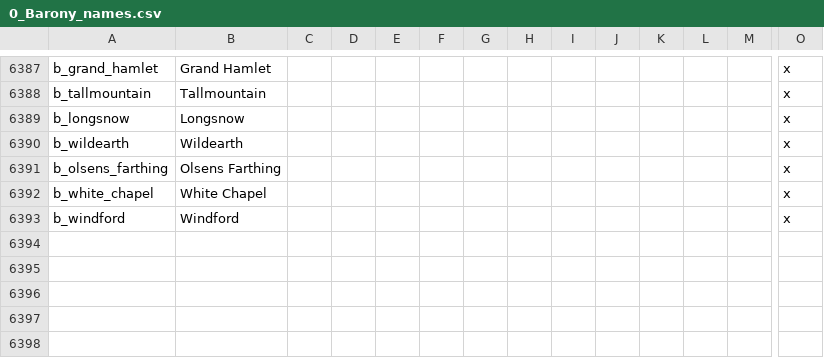
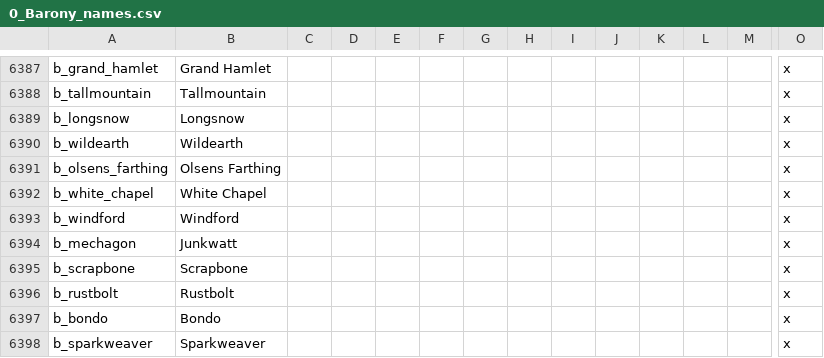
Before and after one commit to blackdragonTOW/Tides-of-Warcraft, a CSV file: localisation/0_Barony_names.csv, drawn as a sheet; only a part is shown, gaps mark what is left out; rows hold the shown columns only; the diff names each change by its address in the sheet, - before the commit and + after, or states it on an @@ line.

```diff
--- a/localisation/0_Barony_names.csv
+++ b/localisation/0_Barony_names.csv
+row 6394: b_mechagon | Junkwatt |  |  |  |  |  |  |  |  |  |  |  | x
+row 6395: b_scrapbone | Scrapbone |  |  |  |  |  |  |  |  |  |  |  | x
+row 6396: b_rustbolt | Rustbolt |  |  |  |  |  |  |  |  |  |  |  | x
+row 6397: b_bondo | Bondo |  |  |  |  |  |  |  |  |  |  |  | x
+row 6398: b_sparkweaver | Sparkweaver |  |  |  |  |  |  |  |  |  |  |  | x
```
Also changed, not shown: localisation/0_County_names.csv, localisation/0_Duchy_names.csv, 1 other file.
